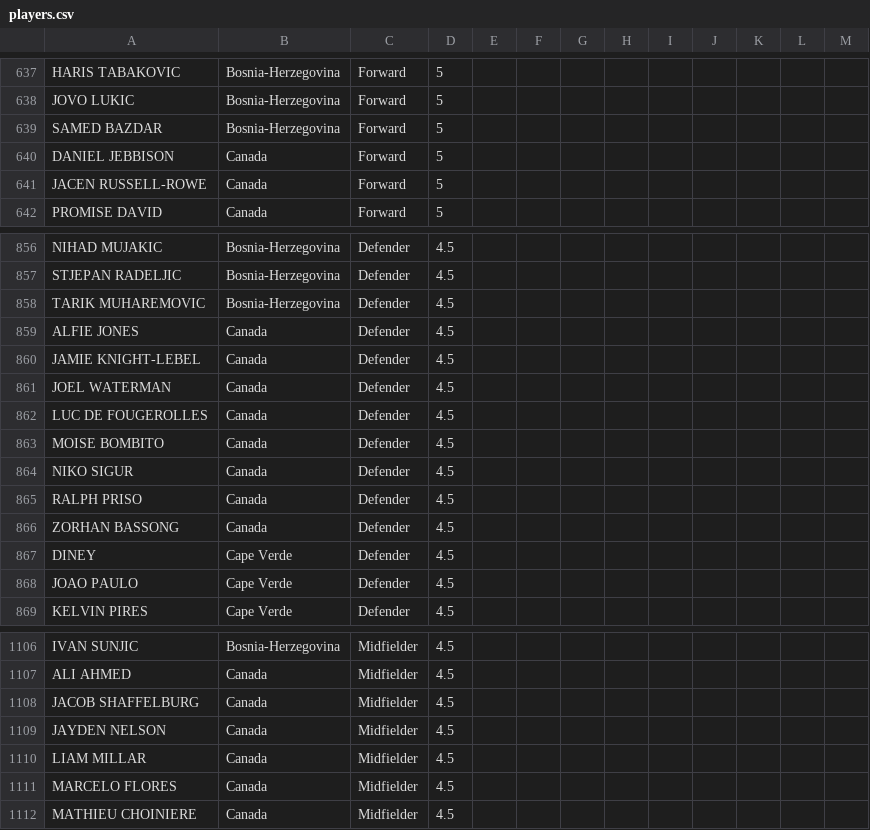
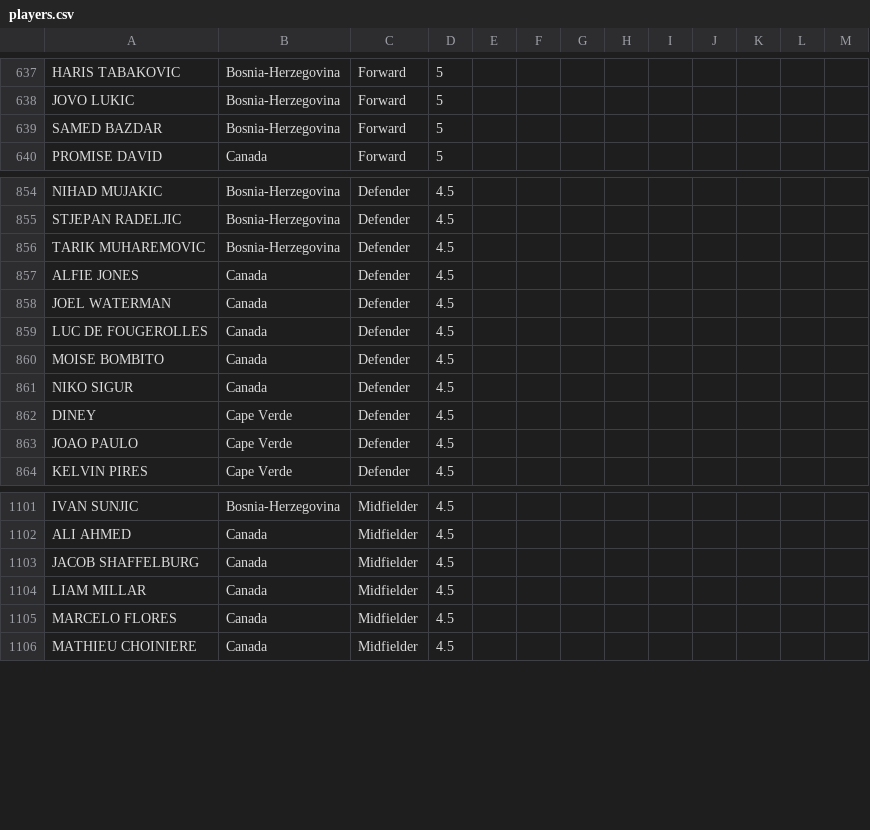
Before and after one commit to jmrbarratt/world-cup-2026-fantasy-football, a CSV file: data/players.csv, drawn as a sheet; only a part is shown, gaps mark what is left out.

Commit message:
Update players.csv

```diff
--- a/data/players.csv
+++ b/data/players.csv
@@ -639,4 +639,2 @@ JOVO LUKIC,Bosnia-Herzegovina,Forward,5,,,,,,,,,
 SAMED BAZDAR,Bosnia-Herzegovina,Forward,5,,,,,,,,,
-DANIEL JEBBISON,Canada,Forward,5,,,,,,,,,
-JACEN RUSSELL-ROWE,Canada,Forward,5,,,,,,,,,
 PROMISE DAVID,Canada,Forward,5,,,,,,,,,
@@ -859,3 +857,2 @@ TARIK MUHAREMOVIC,Bosnia-Herzegovina,Defender,4.5,,,,,,,,,
 ALFIE JONES,Canada,Defender,4.5,,,,,,,,,
-JAMIE KNIGHT-LEBEL,Canada,Defender,4.5,,,,,,,,,
 JOEL WATERMAN,Canada,Defender,4.5,,,,,,,,,
@@ -864,4 +861,2 @@ MOISE BOMBITO,Canada,Defender,4.5,,,,,,,,,
 NIKO SIGUR,Canada,Defender,4.5,,,,,,,,,
-RALPH PRISO,Canada,Defender,4.5,,,,,,,,,
-ZORHAN BASSONG,Canada,Defender,4.5,,,,,,,,,
 DINEY,Cape Verde,Defender,4.5,,,,,,,,,
@@ -1108,3 +1103,2 @@ ALI AHMED,Canada,Midfielder,4.5,,,,,,,,,
 JACOB SHAFFELBURG,Canada,Midfielder,4.5,,,,,,,,,
-JAYDEN NELSON,Canada,Midfielder,4.5,,,,,,,,,
 LIAM MILLAR,Canada,Midfielder,4.5,,,,,,,,,
```
